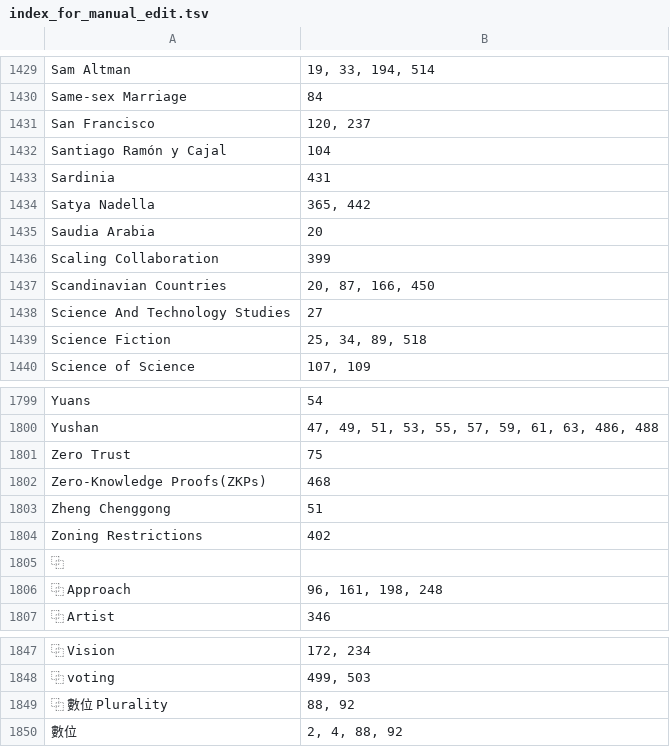
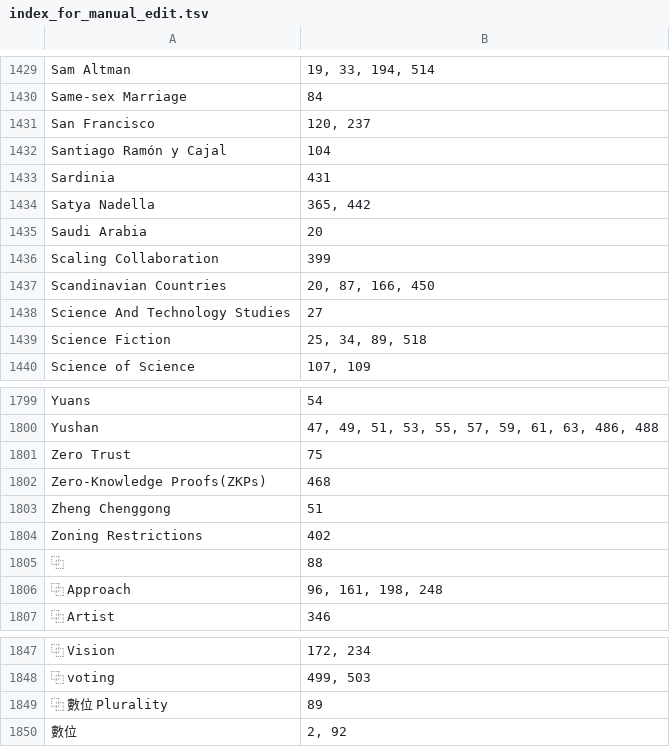
Before and after one commit to pluralitybook/plurality, a TSV file: scripts/index/index_for_manual_edit.tsv, drawn as a sheet; only a part is shown, gaps mark what is left out.

```diff
--- a/scripts/index/index_for_manual_edit.tsv
+++ b/scripts/index/index_for_manual_edit.tsv
@@ -1434,3 +1434,3 @@ Sardinia	431
 Satya Nadella	365, 442
-Saudia Arabia	20
+Saudi Arabia	20
 Scaling Collaboration	399
@@ -1804,3 +1804,3 @@ Zheng Chenggong	51
 Zoning Restrictions	402
-⿻	
+⿻	88
 ⿻ Approach	96, 161, 198, 248
@@ -1848,3 +1848,3 @@ Zoning Restrictions	402
 ⿻ voting	499, 503
-⿻ 數位 Plurality	88, 92
-數位	2, 4, 88, 92
+⿻ 數位 Plurality	89
+數位	2, 92
```
Also changed, not shown: 2 other files.
